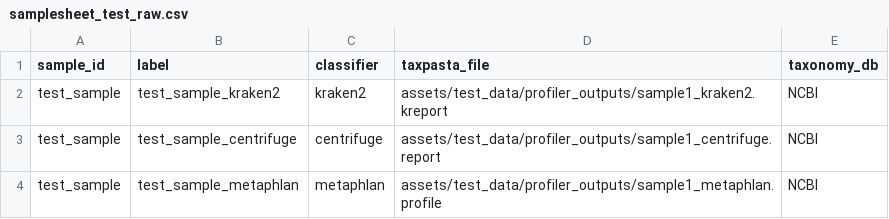
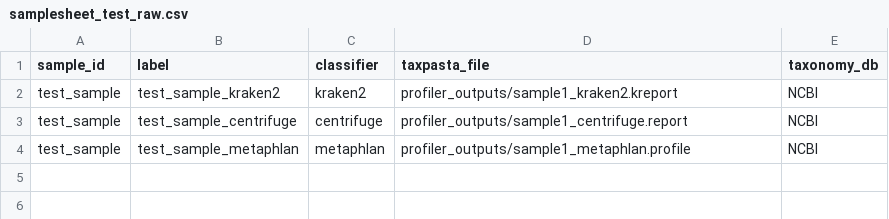
Before and after one commit to FOI-Bioinformatics/taxbencher, a CSV file: assets/test_data/samplesheet_test_raw.csv, drawn as a sheet.

```diff
--- a/assets/test_data/samplesheet_test_raw.csv
+++ b/assets/test_data/samplesheet_test_raw.csv
@@ -1,4 +1,4 @@
 sample_id,label,classifier,taxpasta_file,taxonomy_db
-test_sample,test_sample_kraken2,kraken2,assets/test_data/profiler_outputs/sample1_kraken2.kreport,NCBI
-test_sample,test_sample_centrifuge,centrifuge,assets/test_data/profiler_outputs/sample1_centrifuge.report,NCBI
-test_sample,test_sample_metaphlan,metaphlan,assets/test_data/profiler_outputs/sample1_metaphlan.profile,NCBI
+test_sample,test_sample_kraken2,kraken2,profiler_outputs/sample1_kraken2.kreport,NCBI
+test_sample,test_sample_centrifuge,centrifuge,profiler_outputs/sample1_centrifuge.report,NCBI
+test_sample,test_sample_metaphlan,metaphlan,profiler_outputs/sample1_metaphlan.profile,NCBI
```
Also changed, not shown: assets/test_data/samplesheet_realistic.csv, assets/test_data/samplesheet_test.csv, 46 other files.
